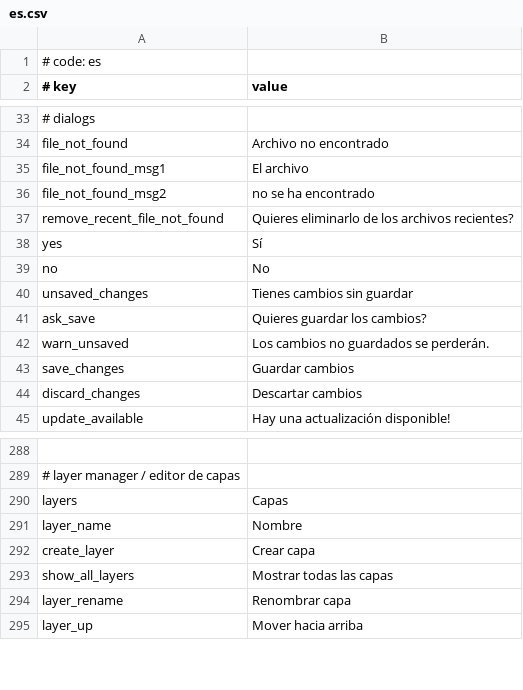
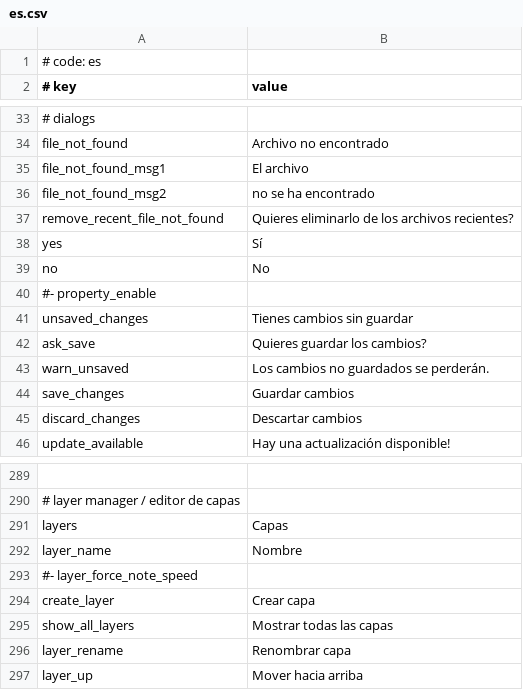
Before and after one commit to rokiri/MikuMikuWorld-EXTENDED, a CSV file: MikuMikuWorld/res/i18n/es.csv, drawn as a sheet; only a part is shown, gaps mark what is left out.

```diff
--- a/MikuMikuWorld/res/i18n/es.csv
+++ b/MikuMikuWorld/res/i18n/es.csv
@@ -39,2 +39,3 @@ yes, Sí
 no, No
+#- property_enable,
 unsaved_changes, Tienes cambios sin guardar
@@ -291,2 +292,3 @@ layers, Capas
 layer_name, Nombre
+#- layer_force_note_speed,
 create_layer, Crear capa
```
Also changed, not shown: MikuMikuWorld/res/i18n/en.csv, MikuMikuWorld/res/i18n/kr.csv, 19 other files.
